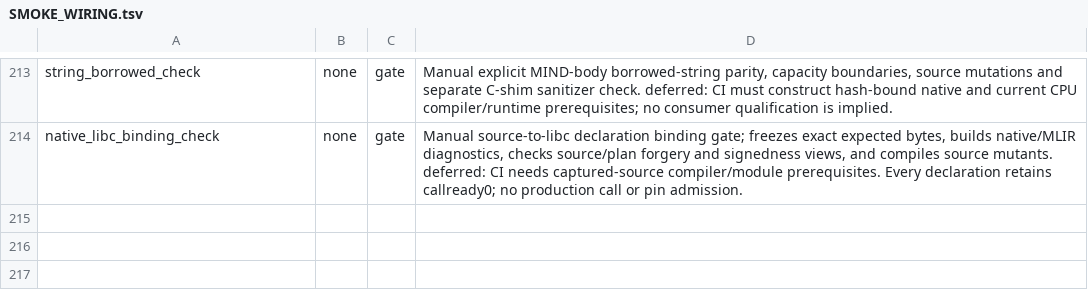
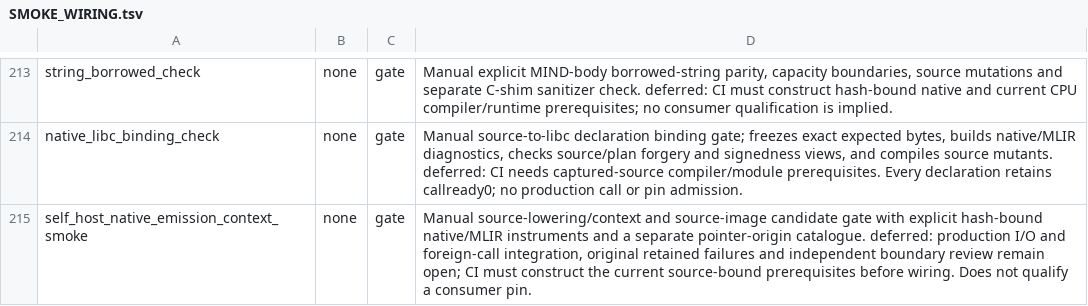
Before and after one commit to star-ga/mind, a TSV file: examples/mindc_mind/SMOKE_WIRING.tsv, drawn as a sheet; only a part is shown, gaps mark what is left out.

Commit message:
feat(native): add explicit source-image context and MIC binding fixes

```diff
--- a/examples/mindc_mind/SMOKE_WIRING.tsv
+++ b/examples/mindc_mind/SMOKE_WIRING.tsv
@@ -214 +214,2 @@ string_borrowed_check	none	gate	Manual explicit MIND-body borrowed-string parity
 native_libc_binding_check	none	gate	Manual source-to-libc declaration binding gate; freezes exact expected bytes, builds native/MLIR diagnostics, checks source/plan forgery and signedness views, and compiles source mutants. deferred: CI needs captured-source compiler/module prerequisites. Every declaration retains callready0; no production call or pin admission.
+self_host_native_emission_context_smoke	none	gate	Manual source-lowering/context and source-image candidate gate with explicit hash-bound native/MLIR instruments and a separate pointer-origin catalogue. deferred: production I/O and foreign-call integration, original retained failures and independent boundary review remain open; CI must construct the current source-bound prerequisites before wiring. Does not qualify a consumer pin.
```
Also changed, not shown: 12 other files.
